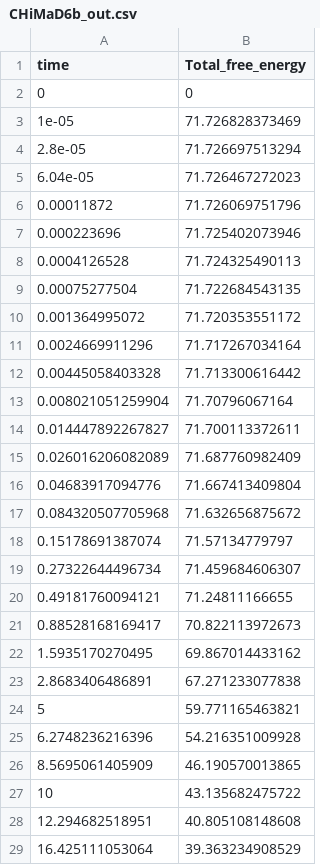
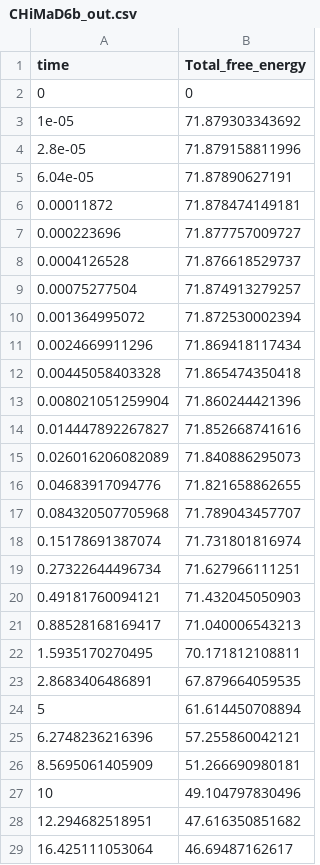
Before and after one commit to eastglow-zz/chimadbm6, a CSV file: CHiMaD6b_out.csv, drawn as a sheet; only a part is shown; the diff covers the shown part only.

```diff
--- a/CHiMaD6b_out.csv
+++ b/CHiMaD6b_out.csv
@@ -2,28 +2,28 @@ time,Total_free_energy
 0,0
-1e-05,71.726828373469
-2.8e-05,71.726697513294
-6.04e-05,71.726467272023
-0.00011872,71.726069751796
-0.000223696,71.725402073946
-0.0004126528,71.724325490113
-0.00075277504,71.722684543135
-0.001364995072,71.720353551172
-0.0024669911296,71.717267034164
-0.00445058403328,71.713300616442
-0.008021051259904,71.70796067164
-0.014447892267827,71.700113372611
-0.026016206082089,71.687760982409
-0.04683917094776,71.667413409804
-0.084320507705968,71.632656875672
-0.15178691387074,71.57134779797
-0.27322644496734,71.459684606307
-0.49181760094121,71.24811166655
-0.88528168169417,70.822113972673
-1.5935170270495,69.867014433162
-2.8683406486891,67.271233077838
-5,59.771165463821
-6.2748236216396,54.216351009928
-8.5695061405909,46.190570013865
-10,43.135682475722
-12.294682518951,40.805108148608
-16.425111053064,39.363234908529
+1e-05,71.879303343692
+2.8e-05,71.879158811996
+6.04e-05,71.87890627191
+0.00011872,71.878474149181
+0.000223696,71.877757009727
+0.0004126528,71.876618529737
+0.00075277504,71.874913279257
+0.001364995072,71.872530002394
+0.0024669911296,71.869418117434
+0.00445058403328,71.865474350418
+0.008021051259904,71.860244421396
+0.014447892267827,71.852668741616
+0.026016206082089,71.840886295073
+0.04683917094776,71.821658862655
+0.084320507705968,71.789043457707
+0.15178691387074,71.731801816974
+0.27322644496734,71.627966111251
+0.49181760094121,71.432045050903
+0.88528168169417,71.040006543213
+1.5935170270495,70.171812108811
+2.8683406486891,67.879664059535
+5,61.614450708894
+6.2748236216396,57.255860042121
+8.5695061405909,51.266690980181
+10,49.104797830496
+12.294682518951,47.616350851682
+16.425111053064,46.69487162617
```
Also changed, not shown: 78 edited cells elsewhere in this file, CHiMaD6a_out.csv, 6 other files.
